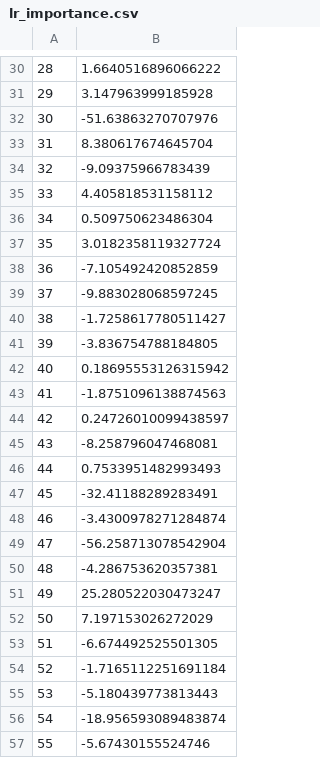
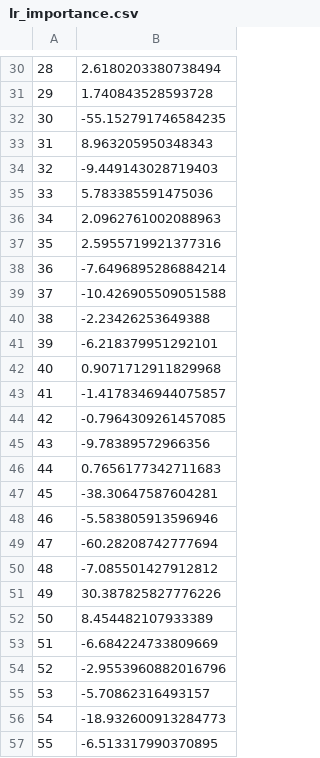
Before and after one commit to ludotosk/tesi, a CSV file: lr_importance.csv, drawn as a sheet; only a part is shown, gaps mark what is left out; the diff covers the shown part only.

```diff
--- a/lr_importance.csv
+++ b/lr_importance.csv
@@ -30,28 +30,28 @@
-28,1.6640516896066222
-29,3.147963999185928
-30,-51.63863270707976
-31,8.380617674645704
-32,-9.09375966783439
-33,4.405818531158112
-34,0.509750623486304
-35,3.0182358119327724
-36,-7.105492420852859
-37,-9.883028068597245
-38,-1.7258617780511427
-39,-3.836754788184805
-40,0.18695553126315942
-41,-1.8751096138874563
-42,0.24726010099438597
-43,-8.258796047468081
-44,0.7533951482993493
-45,-32.41188289283491
-46,-3.4300978271284874
-47,-56.258713078542904
-48,-4.286753620357381
-49,25.280522030473247
-50,7.197153026272029
-51,-6.674492525501305
-52,-1.7165112251691184
-53,-5.180439773813443
-54,-18.956593089483874
-55,-5.67430155524746
+28,2.6180203380738494
+29,1.740843528593728
+30,-55.152791746584235
+31,8.963205950348343
+32,-9.449143028719403
+33,5.783385591475036
+34,2.0962761002088963
+35,2.5955719921377316
+36,-7.6496895286884214
+37,-10.426905509051588
+38,-2.23426253649388
+39,-6.218379951292101
+40,0.9071712911829968
+41,-1.4178346944075857
+42,-0.7964309261457085
+43,-9.78389572966356
+44,0.7656177342711683
+45,-38.30647587604281
+46,-5.583805913596946
+47,-60.28208742777694
+48,-7.085501427912812
+49,30.387825827776226
+50,8.454482107933389
+51,-6.684224733809669
+52,-2.9553960882016796
+53,-5.70862316493157
+54,-18.932600913284773
+55,-6.513317990370895
```
Also changed, not shown: 51 edited cells elsewhere in this file, abc_data/feature_importance.csv, linear_shap.csv, 53 other files.
